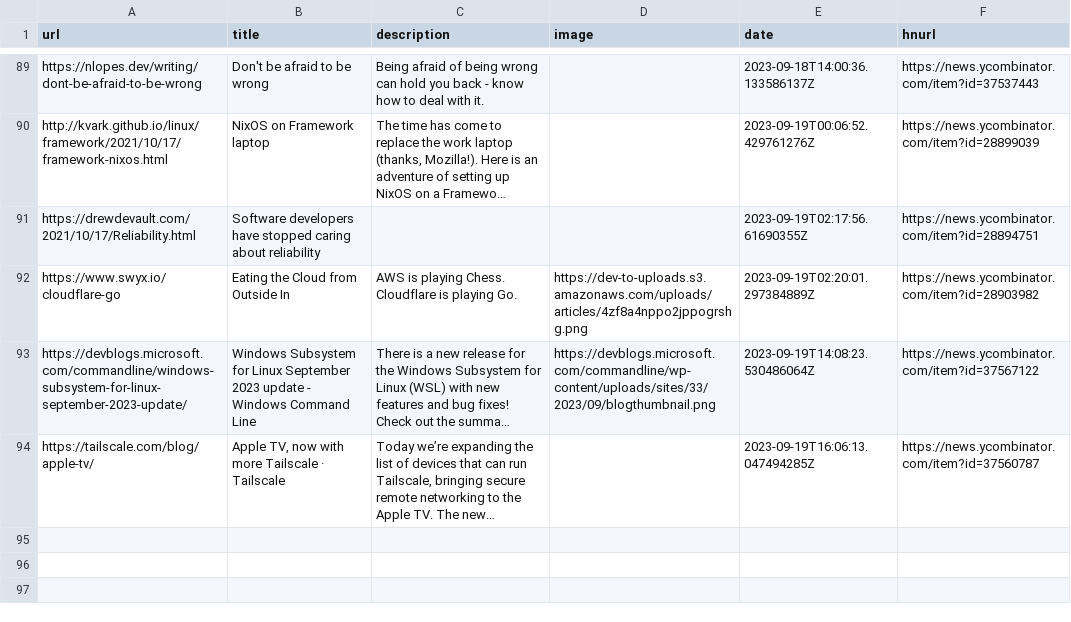
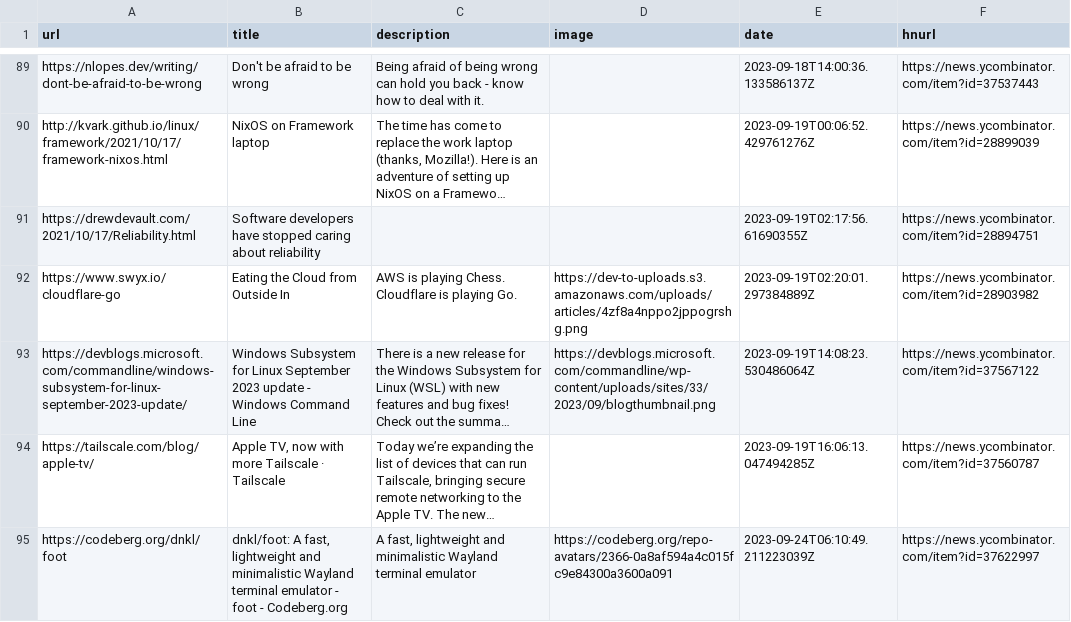
Before and after one commit to pythoncrazy/listofreading, a CSV file: readingList.csv, drawn as a sheet; only a part is shown, gaps mark what is left out; long unchanged cells end in …; the diff names each change by its address in the sheet, - before the commit and + after, or states it on an @@ line.

Commit message:
Automated reading list update on Sun Sep 24 06:10:49 UTC 2023

```diff
--- a/readingList.csv
+++ b/readingList.csv
+row 95: https://codeberg.org/dnkl/foot | dnkl/foot: A fast, lightweight and minimalistic Wayland terminal emulator - foot - Codeberg.org | A fast, lightweight and minimalistic Wayland terminal emulator | https://codeberg.org/repo-avatars/2366-0a8af594a4c015fc9e84300a3600a091 | 2023-09-24T06:10:49.211223039Z | https://news.ycombinator.com/item?id=37622997
```
